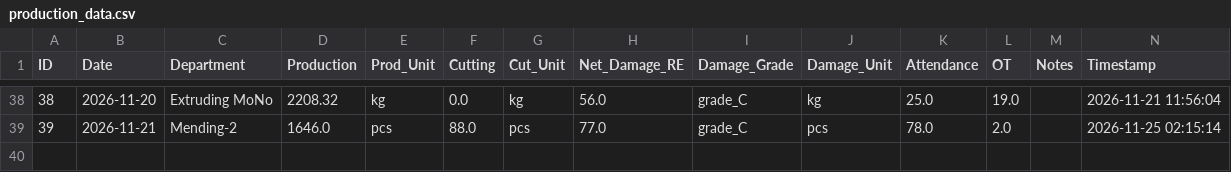
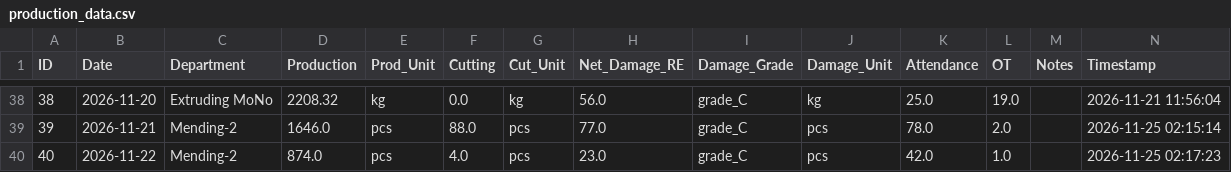
Before and after one commit to kkf-lang/factory-app, a CSV file: production_data.csv, drawn as a sheet; only a part is shown, gaps mark what is left out.

Commit message:
Add record ID 40

```diff
--- a/production_data.csv
+++ b/production_data.csv
@@ -39 +39,2 @@ ID,Date,Department,Production,Prod_Unit,Cutting,Cut_Unit,Net_Damage_RE,Damage_Gr
 39,2026-11-21,Mending-2,1646.0,pcs,88.0,pcs,77.0,grade_C,pcs,78.0,2.0,,2026-11-25 02:15:14
+40,2026-11-22,Mending-2,874.0,pcs,4.0,pcs,23.0,grade_C,pcs,42.0,1.0,,2026-11-25 02:17:23
```
